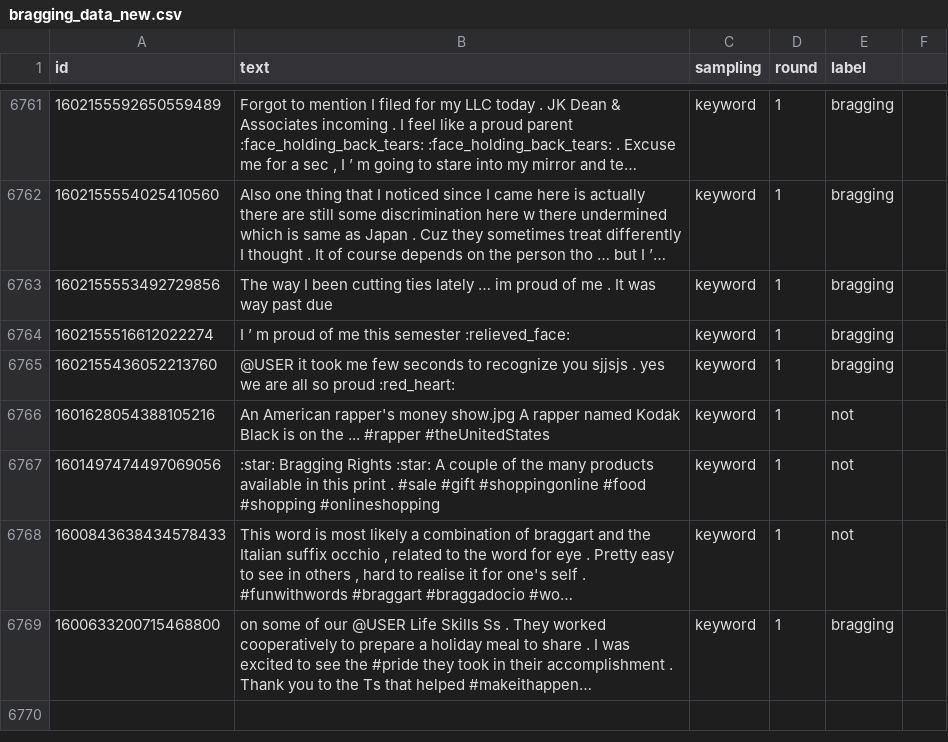
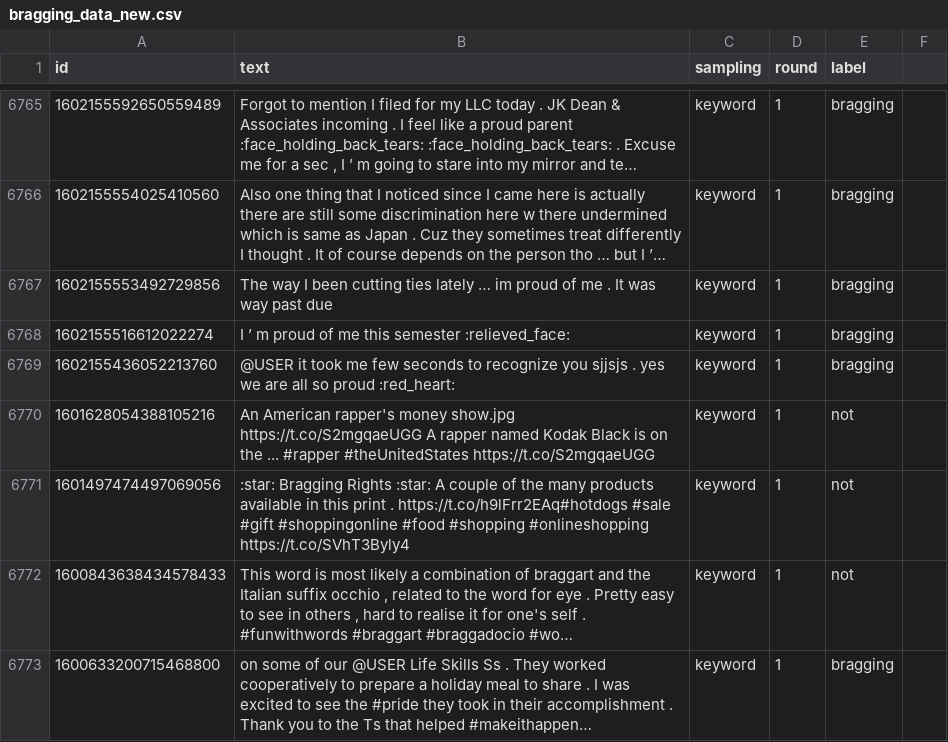
Before and after one commit to tawsif93/CSCI-662-Project, a CSV file: bragging_data/bragging_data_new.csv, drawn as a sheet; only a part is shown, gaps mark what is left out; long unchanged cells end in …; addresses are those after the commit; the diff covers the shown part only; the diff names each change by its address in the sheet, - before the commit and + after, or states it on an @@ line.

```diff
--- a/bragging_data/bragging_data_new.csv
+++ b/bragging_data/bragging_data_new.csv
-B6770 (text): …money show.jpg A rapper named Kodak Black is on the ... #rapper #theUnitedStates
+B6770 (text): …money show.jpg https://t.co/S2mgqaeUGG A rapper named Kodak Black is on the ... #rapper #theUnitedStates https://t.co/S2mgqaeUGG
-B6771 (text): …print . #sale #gift #shoppingonline #food #shopping #onlineshopping
+B6771 (text): …print . https://t.co/h9lFrr2EAq#hotdogs #sale #gift #shoppingonline #food #shopping #onlineshopping https://t.co/SVhT3Byly4
```
Also changed, not shown: 4 added rows and 23 edited cells elsewhere in this file.
